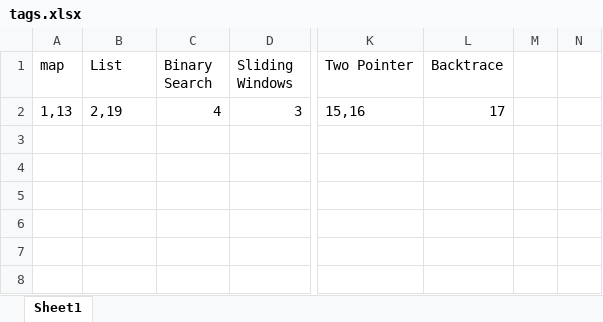
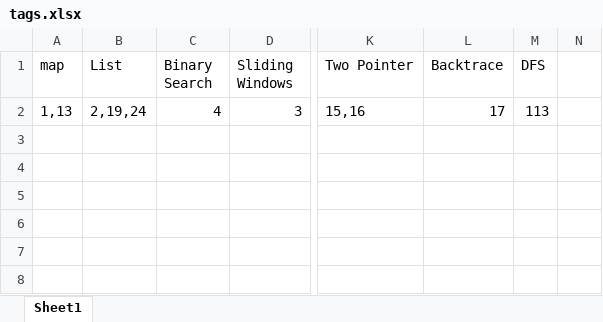
Before and after one commit to imilano/AlgorithmNotes, an Excel workbook: LeetCode/tags.xlsx, sheet Sheet1, drawn as a sheet; only a part is shown, gaps mark what is left out; values as stored, in another font and other column widths than the file's, no borders; the diff names each change by its address in the sheet, - before the commit and + after, or states it on an @@ line.

```diff
--- a/LeetCode/tags.xlsx (sheet Sheet1)
+++ b/LeetCode/tags.xlsx (sheet Sheet1)
-M1: (empty)
+M1: DFS
-B2 (List): 2,19
+B2 (List): 2,19,24
-M2 (DFS): (empty)
+M2 (DFS): 113
```
Also changed, not shown: 3 other files.
